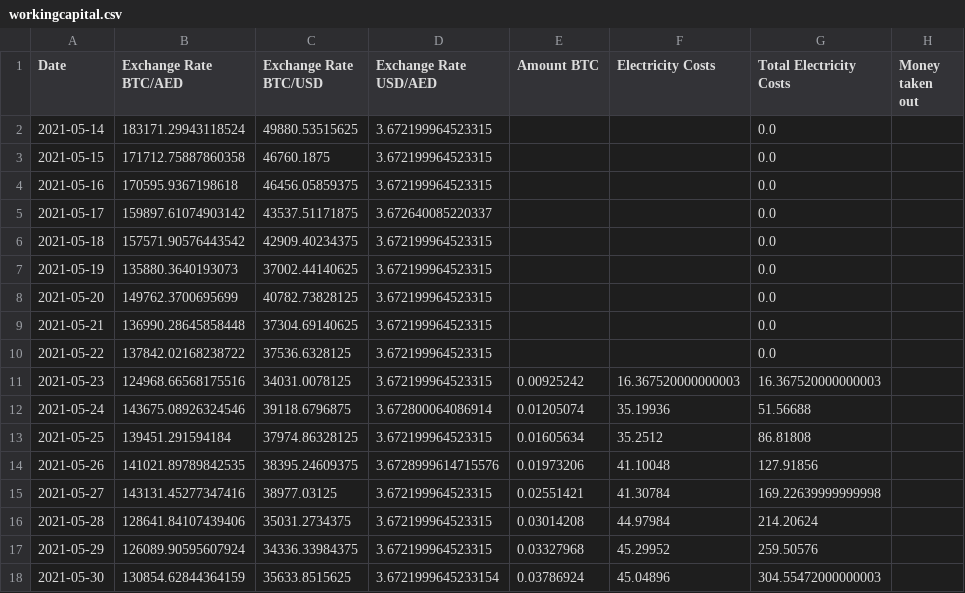
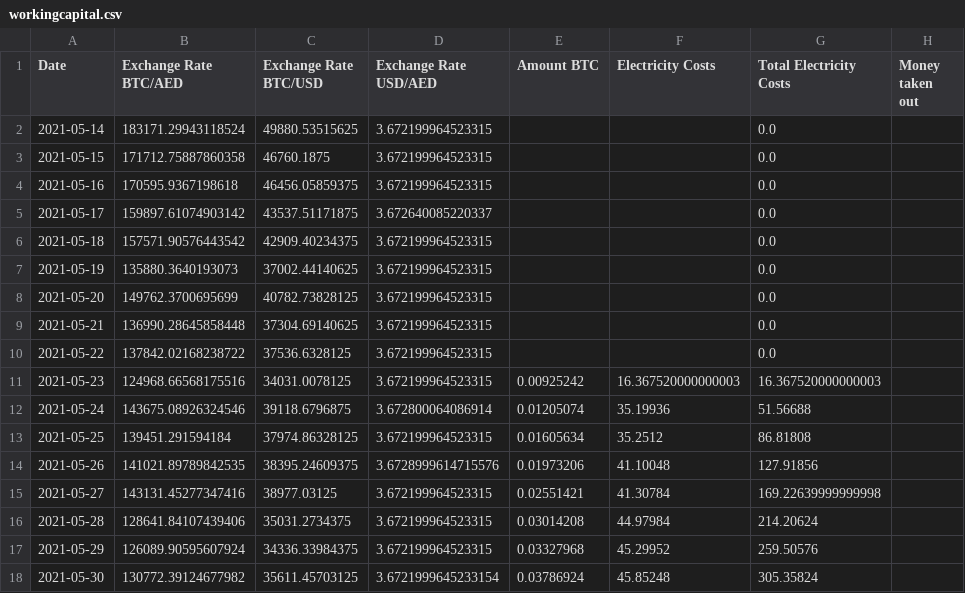
Before and after one commit to Mentalustig/Bitcoindashboard, a CSV file: workingcapital.csv, drawn as a sheet.

```diff
--- a/workingcapital.csv
+++ b/workingcapital.csv
@@ -17,2 +17,2 @@ Date,Exchange Rate BTC/AED,Exchange Rate BTC/USD,Exchange Rate USD/AED,Amount BT
 2021-05-29,126089.90595607924,34336.33984375,3.672199964523315,0.03327968,45.29952,259.50576,
-2021-05-30,130854.62844364159,35633.8515625,3.6721999645233154,0.03786924,45.04896,304.55472000000003,
+2021-05-30,130772.39124677982,35611.45703125,3.6721999645233154,0.03786924,45.85248,305.35824,
```
Also changed, not shown: getrig.csv, totalvalue.csv, 1 other file.
